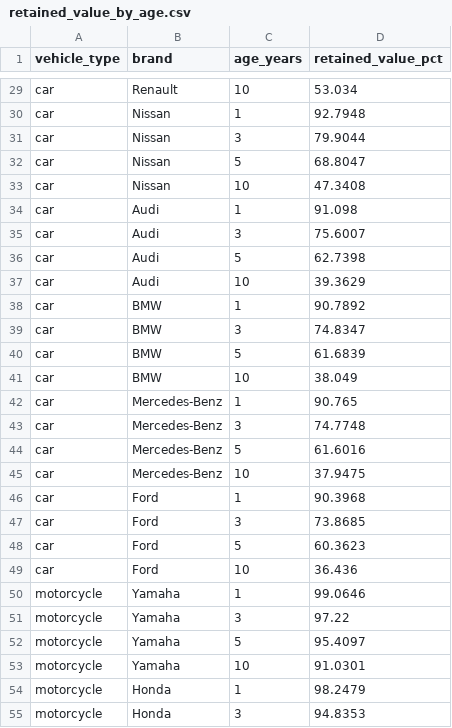
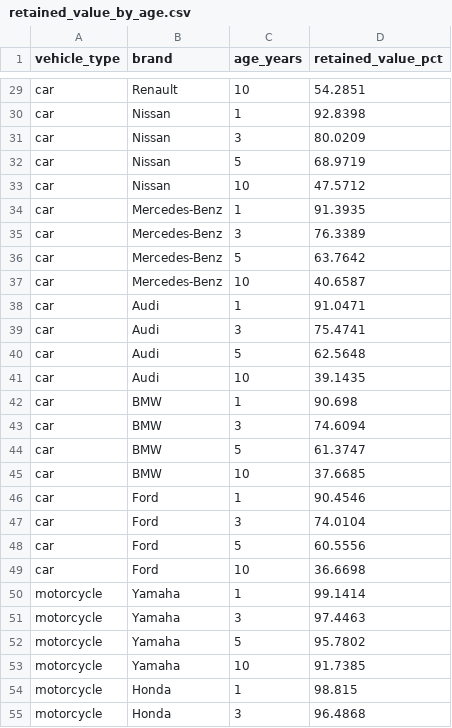
Before and after one commit to JoseRomo16/AutoValorCo, a CSV file: docs/results/retained_value_by_age.csv, drawn as a sheet; only a part is shown, gaps mark what is left out; removed rows and columns are numbered as before the commit, all else as after; the diff covers the shown part only; the diff names each change by its address in the sheet, - before the commit and + after, or states it on an @@ line.

```diff
--- a/docs/results/retained_value_by_age.csv
+++ b/docs/results/retained_value_by_age.csv
-D29 (retained_value_pct): 53.034
+D29 (retained_value_pct): 54.2851
-D30 (retained_value_pct): 92.7948
+D30 (retained_value_pct): 92.8398
-D31 (retained_value_pct): 79.9044
+D31 (retained_value_pct): 80.0209
-D32 (retained_value_pct): 68.8047
+D32 (retained_value_pct): 68.9719
-D33 (retained_value_pct): 47.3408
+D33 (retained_value_pct): 47.5712
+row 34: car | Mercedes-Benz | 1 | 91.3935
+row 35: car | Mercedes-Benz | 3 | 76.3389
+row 36: car | Mercedes-Benz | 5 | 63.7642
+row 37: car | Mercedes-Benz | 10 | 40.6587
-D38 (retained_value_pct): 91.098
+D38 (retained_value_pct): 91.0471
-D39 (retained_value_pct): 75.6007
+D39 (retained_value_pct): 75.4741
-D40 (retained_value_pct): 62.7398
+D40 (retained_value_pct): 62.5648
-D41 (retained_value_pct): 39.3629
+D41 (retained_value_pct): 39.1435
-D42 (retained_value_pct): 90.7892
+D42 (retained_value_pct): 90.698
-D43 (retained_value_pct): 74.8347
+D43 (retained_value_pct): 74.6094
-D44 (retained_value_pct): 61.6839
+D44 (retained_value_pct): 61.3747
-D45 (retained_value_pct): 38.049
+D45 (retained_value_pct): 37.6685
-row 42: car | Mercedes-Benz | 1 | 90.765
-row 43: car | Mercedes-Benz | 3 | 74.7748
-row 44: car | Mercedes-Benz | 5 | 61.6016
-row 45: car | Mercedes-Benz | 10 | 37.9475
-D46 (retained_value_pct): 90.3968
+D46 (retained_value_pct): 90.4546
-D47 (retained_value_pct): 73.8685
+D47 (retained_value_pct): 74.0104
-D48 (retained_value_pct): 60.3623
+D48 (retained_value_pct): 60.5556
-D49 (retained_value_pct): 36.436
+D49 (retained_value_pct): 36.6698
-D50 (retained_value_pct): 99.0646
+D50 (retained_value_pct): 99.1414
-D51 (retained_value_pct): 97.22
+D51 (retained_value_pct): 97.4463
-D52 (retained_value_pct): 95.4097
+D52 (retained_value_pct): 95.7802
-D53 (retained_value_pct): 91.0301
+D53 (retained_value_pct): 91.7385
-D54 (retained_value_pct): 98.2479
+D54 (retained_value_pct): 98.815
-D55 (retained_value_pct): 94.8353
+D55 (retained_value_pct): 96.4868
```
Also changed, not shown: 8 added rows, 8 removed rows and 37 edited cells elsewhere in this file, docs/results/catalogue_contrast.csv, docs/results/depreciation_by_brand.csv, 33 other files.
